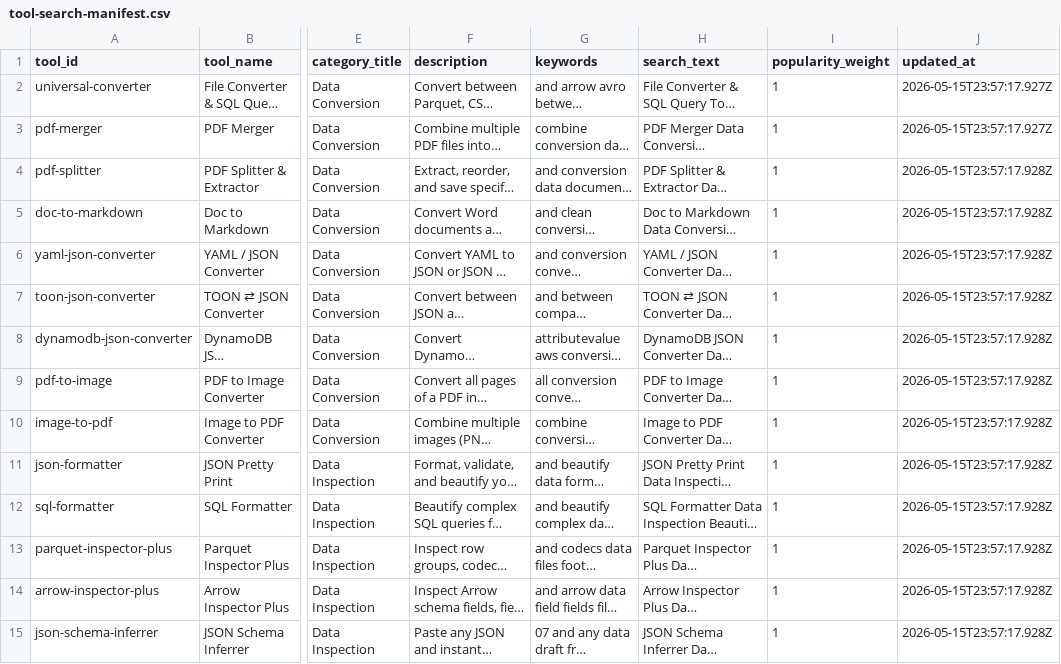
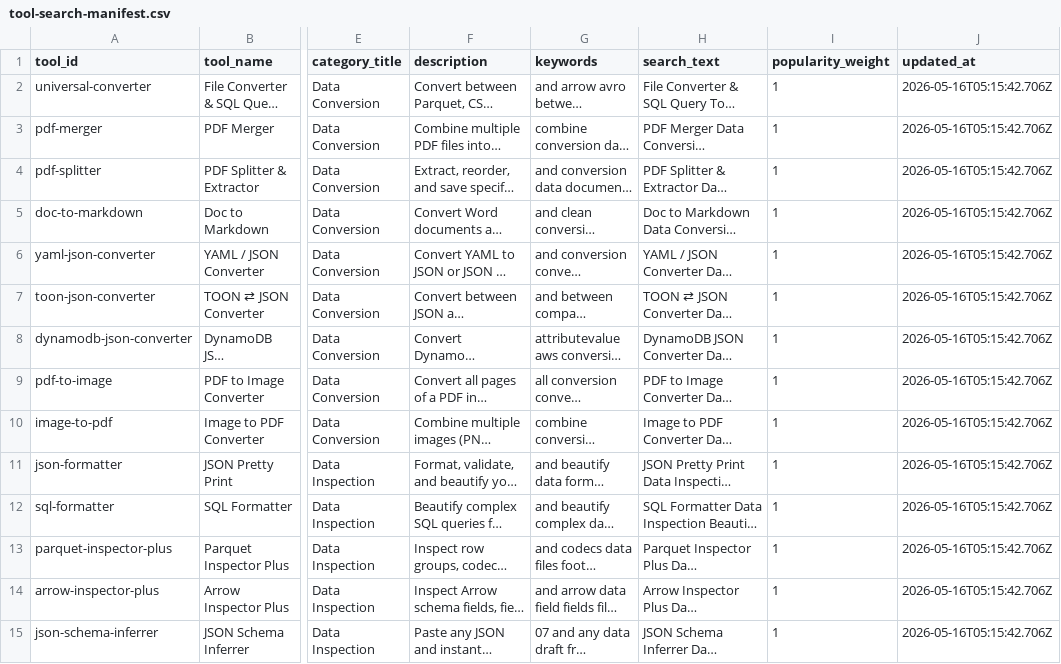
Before and after one commit to ksaraboji/databro, a CSV file: public/search/tool-search-manifest.csv, drawn as a sheet; only a part is shown, gaps mark what is left out; long unchanged cells end in …; the diff covers the shown part only; the diff names each change by its address in the sheet, - before the commit and + after, or states it on an @@ line.

```diff
--- a/public/search/tool-search-manifest.csv
+++ b/public/search/tool-search-manifest.csv
-J2:J3 (updated_at): 2026-05-15T23:57:17.927Z
+J2:J3 (updated_at): 2026-05-16T05:15:42.706Z
-J4:J15 (updated_at): 2026-05-15T23:57:17.928Z
+J4:J15 (updated_at): 2026-05-16T05:15:42.706Z
```
Also changed, not shown: 16 edited cells elsewhere in this file, 11 other files.
